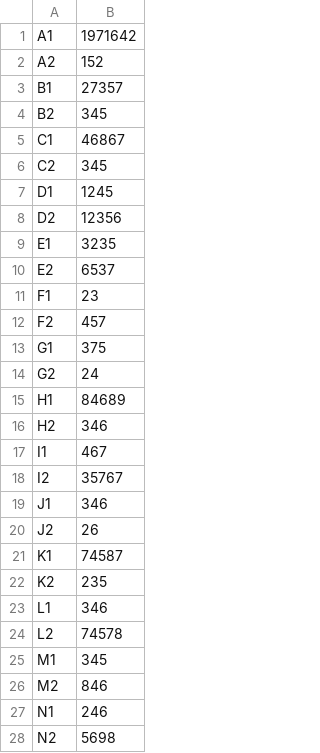
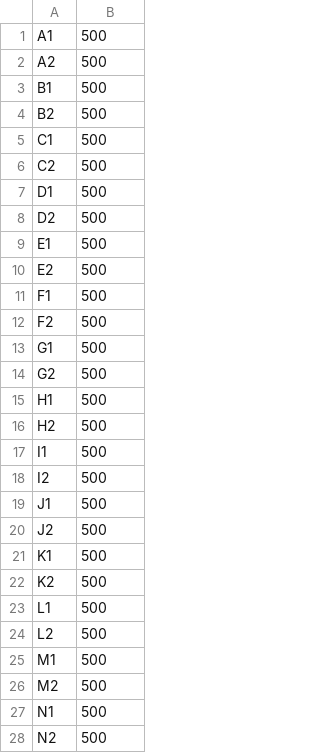
Before and after one commit to Nullcal/Cirno, a CSV file: data/teamdata.csv, drawn as a sheet; only a part is shown; the diff covers the shown part only.

```diff
--- a/data/teamdata.csv
+++ b/data/teamdata.csv
@@ -1,28 +1,28 @@
-A1,1971642
-A2,152
-B1,27357
-B2,345
-C1,46867
-C2,345
-D1,1245
-D2,12356
-E1,3235
-E2,6537
-F1,23
-F2,457
-G1,375
-G2,24
-H1,84689
-H2,346
-I1,467
-I2,35767
-J1,346
-J2,26
-K1,74587
-K2,235
-L1,346
-L2,74578
-M1,345
-M2,846
-N1,246
-N2,5698
+A1,500
+A2,500
+B1,500
+B2,500
+C1,500
+C2,500
+D1,500
+D2,500
+E1,500
+E2,500
+F1,500
+F2,500
+G1,500
+G2,500
+H1,500
+H2,500
+I1,500
+I2,500
+J1,500
+J2,500
+K1,500
+K2,500
+L1,500
+L2,500
+M1,500
+M2,500
+N1,500
+N2,500
```
Also changed, not shown: 4 removed rows and 4 edited cells elsewhere in this file, 18 other files.
